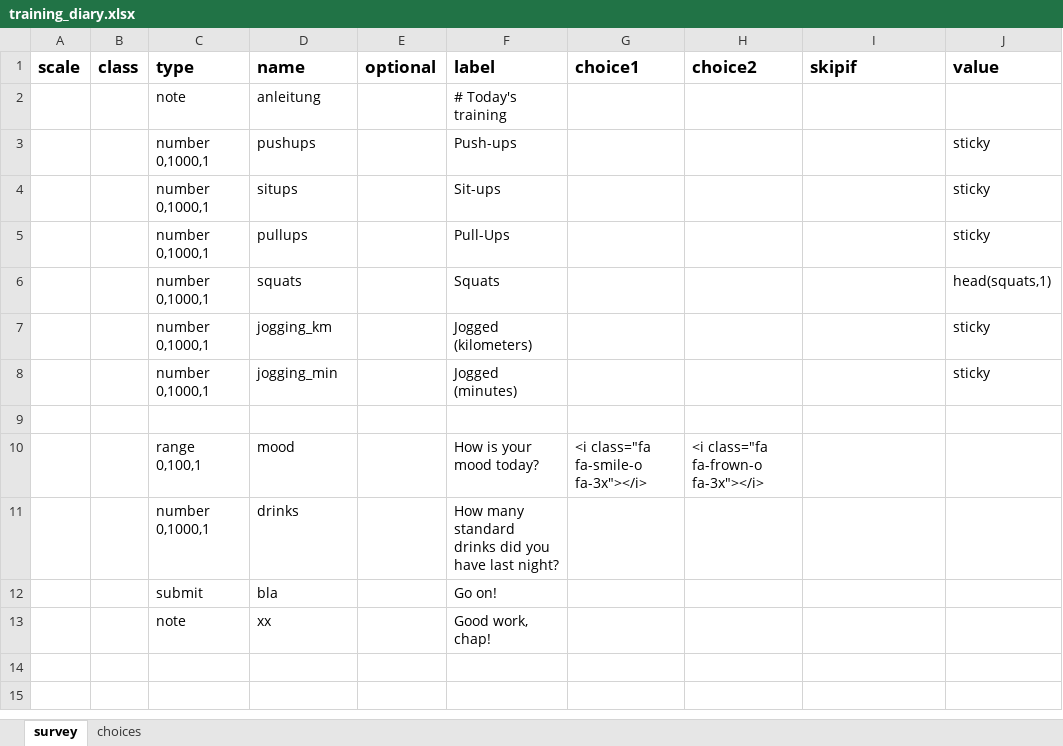
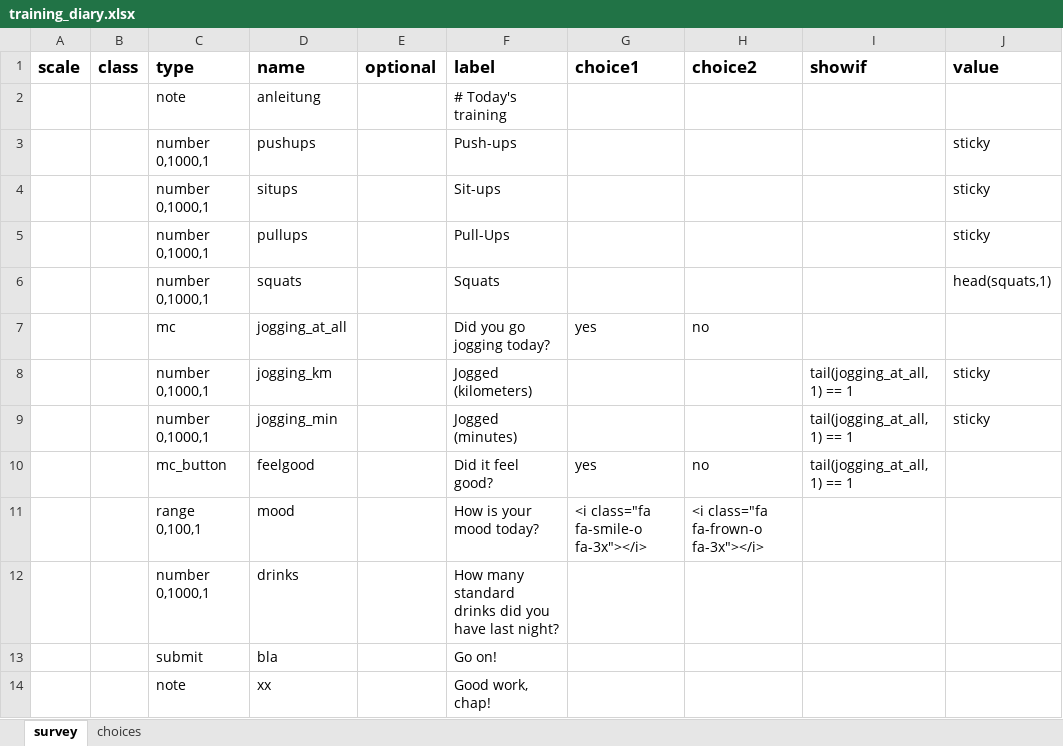
Before and after one commit to rubenarslan/formr.org, an Excel workbook: documentation/Example files/training_diary.xlsx, sheet survey, drawn as a sheet; values as stored, in another font and other column widths than the file's, no borders; addresses are those after the commit; the diff names each change by its address in the sheet, - before the commit and + after, or states it on an @@ line.

Commit message:
added support for JS evaluated showif, closes #8, #4

```diff
--- a/documentation/Example files/training_diary.xlsx (sheet survey)
+++ b/documentation/Example files/training_diary.xlsx (sheet survey)
-I1: skipif
+I1: showif
+row 7:  |  | mc | jogging_at_all |  | Did you go jogging today? | yes | no
-I8:I9 (showif): (empty)
+I8:I9 (showif): tail(jogging_at_all, 1) == 1
-row 10: (empty)
+row 10:  |  | mc_button | feelgood |  | Did it feel good? | yes | no | tail(jogging_at_all, 1) == 1
```
Also changed, not shown: documentation/Example files/all_widgets_with_values.xlsx, 6 other files.
